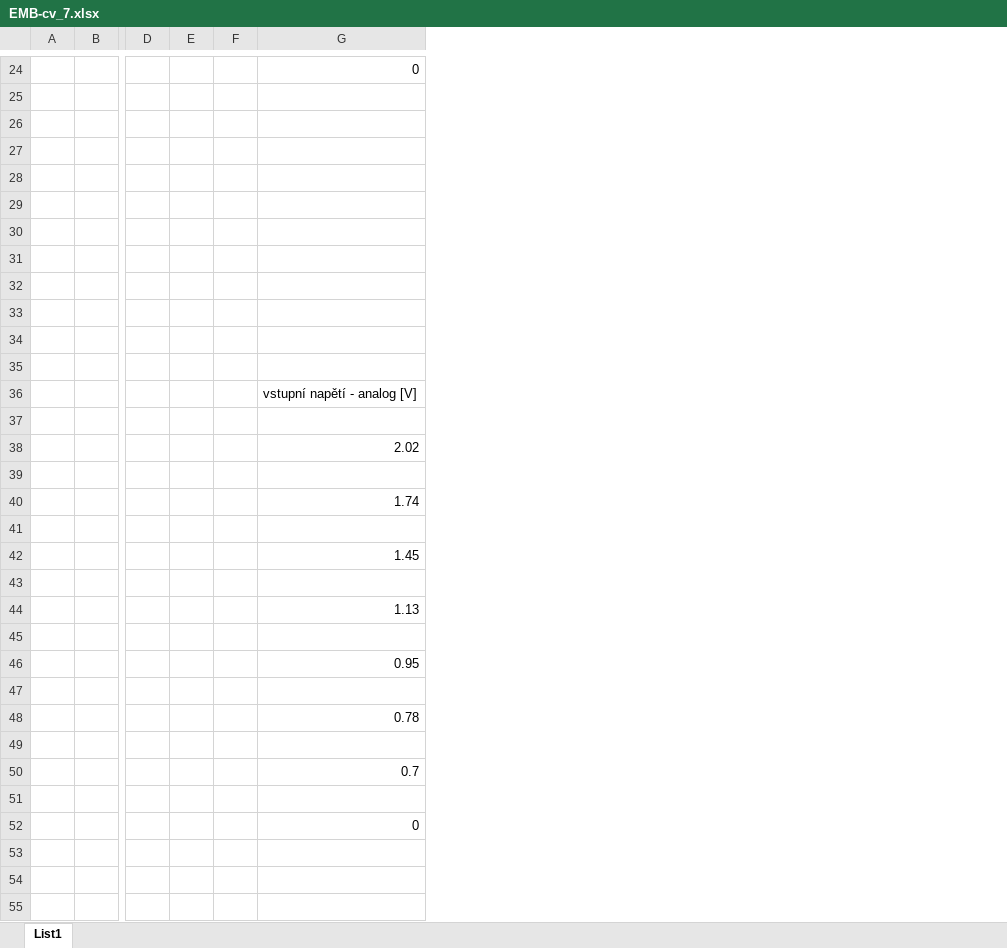
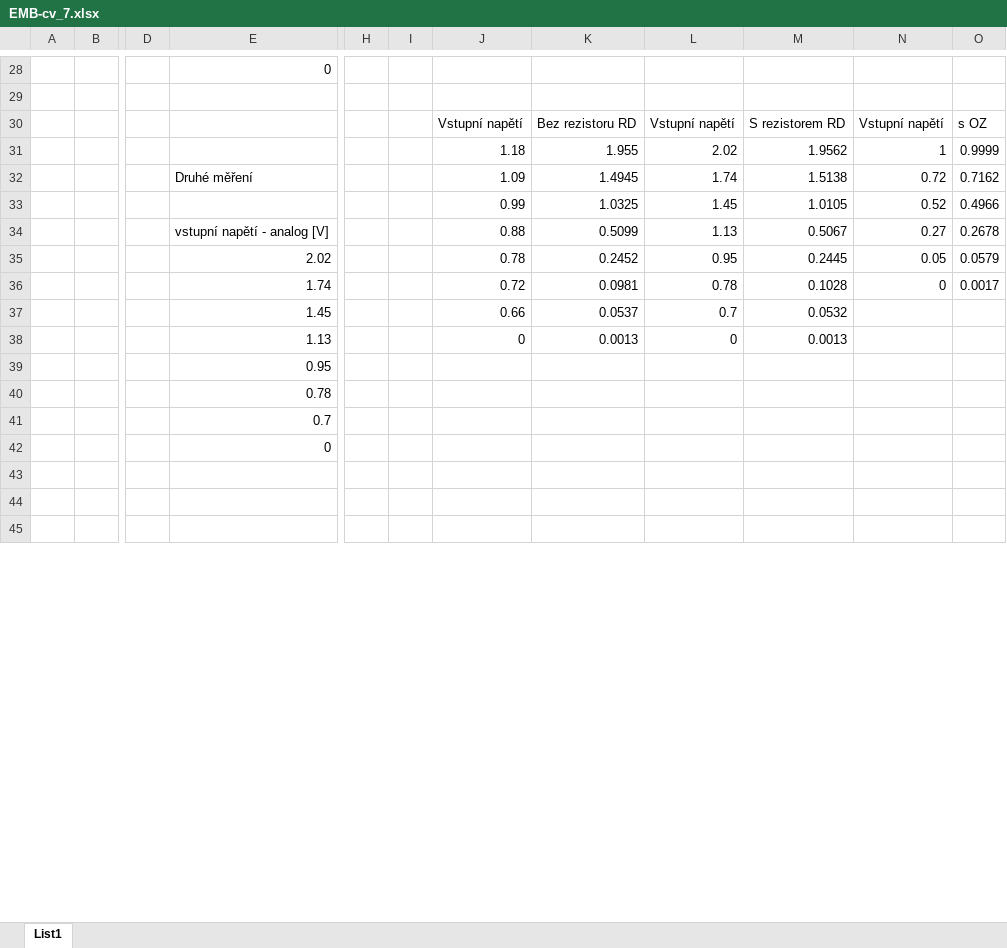
Before and after one commit to cviop/Protokoly, an Excel workbook: cv_7/data/EMB-cv_7.xlsx, sheet List1, drawn as a sheet; only a part is shown, gaps mark what is left out; values as stored, in another font and other column widths than the file's, no borders; charts and pictures not drawn; removed rows and columns are numbered as before the commit, all else as after; rows hold the shown columns only; the diff covers the shown part only; the diff names each change by its address in the sheet, - before the commit and + after, or states it on an @@ line.

```diff
--- a/cv_7/data/EMB-cv_7.xlsx (sheet List1)
+++ b/cv_7/data/EMB-cv_7.xlsx (sheet List1)
-column E, empty
-column F, empty
+column H, empty
+column I, empty
+column J, rows 30-38: Vstupní napětí | 1.18 | 1.09 | 0.99 | 0.88 | 0.78 | 0.72 | 0.66 | 0
+column K, rows 30-38: Bez rezistoru RD | 1.955 | 1.4945 | 1.0325 | 0.5099 | 0.2452 | 0.0981 | 0.0537 | 0.0013
+column L, rows 30-38: Vstupní napětí | 2.02 | 1.74 | 1.45 | 1.13 | 0.95 | 0.78 | 0.7 | 0
+column M, rows 30-38: S rezistorem RD | 1.9562 | 1.5138 | 1.0105 | 0.5067 | 0.2445 | 0.1028 | 0.0532 | 0.0013
+column N, rows 30-36: Vstupní napětí | 1 | 0.72 | 0.52 | 0.27 | 0.05 | 0
+column O, rows 30-36: s OZ | 0.9999 | 0.7162 | 0.4966 | 0.2678 | 0.0579 | 0.0017
-row 30: (empty)
+row 30:  |  |  |  |  |  | Vstupní napětí | Bez rezistoru RD | Vstupní napětí | S rezistorem RD | Vstupní napětí | s OZ
-row 31: (empty)
+row 31:  |  |  |  |  |  | 1.18 | 1.955 | 2.02 | 1.9562 | 1 | 0.9999
-row 32: (empty)
+row 32:  |  |  | Druhé měření |  |  | 1.09 | 1.4945 | 1.74 | 1.5138 | 0.72 | 0.7162
-row 29: (empty)
-row 30: (empty)
-row 31: (empty)
-row 32: (empty)
-row 33: (empty)
-row 34: (empty)
-row 33: (empty)
+row 33:  |  |  |  |  |  | 0.99 | 1.0325 | 1.45 | 1.0105 | 0.52 | 0.4966
-row 37: (empty)
-row 39: (empty)
-row 41: (empty)
-row 43: (empty)
-row 45: (empty)
-row 47: (empty)
-row 49: (empty)
-row 51: (empty)
```
Also changed, not shown: 5 added rows, 6 removed rows and merged cells elsewhere in this sheet, charts or pictures, 9 other files.
